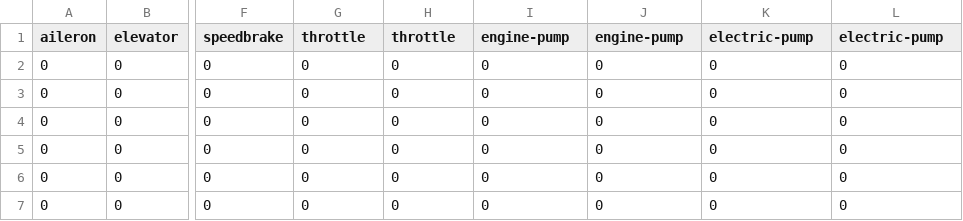
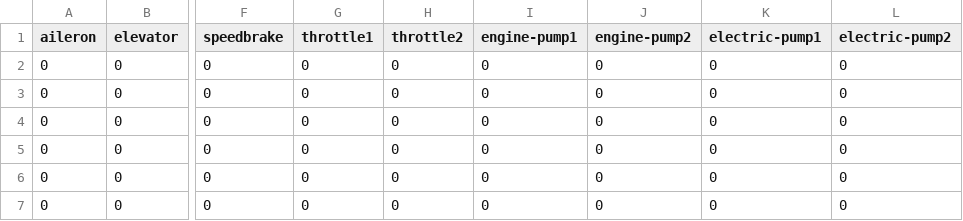
Before and after one commit to Ortal311/Flight-Gear-Simulator, a CSV file: anomaly_flight.csv, drawn as a sheet; only a part is shown, gaps mark what is left out; the diff names each change by its address in the sheet, - before the commit and + after, or states it on an @@ line.

```diff
--- a/anomaly_flight.csv
+++ b/anomaly_flight.csv
-G1: throttle
+G1: throttle1
-H1: throttle
+H1: throttle2
-I1: engine-pump
+I1: engine-pump1
-J1: engine-pump
+J1: engine-pump2
-K1: electric-pump
+K1: electric-pump1
-L1: electric-pump
+L1: electric-pump2
```
Also changed, not shown: reg_flight.csv, 10 other files.
